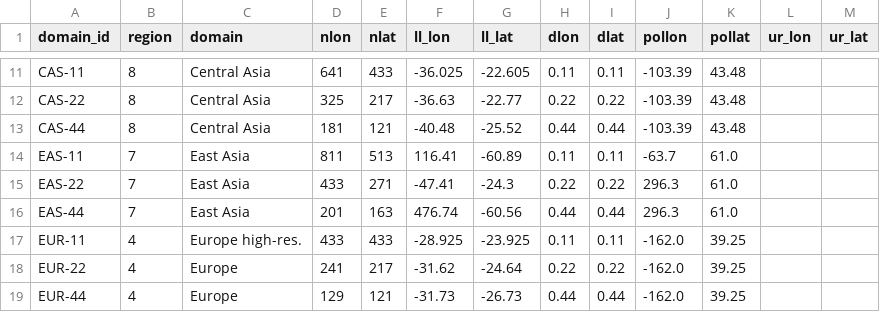
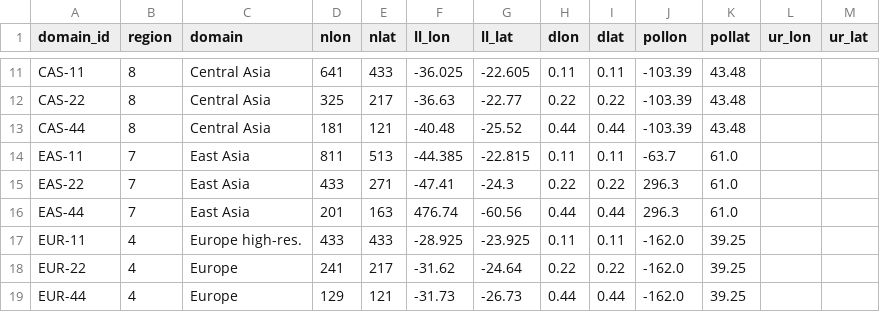
Before and after one commit to remo-rcm/tables, a CSV file: domains/domains.csv, drawn as a sheet; only a part is shown, gaps mark what is left out.

Commit message:
fix EAS-11 lower left

```diff
--- a/domains/domains.csv
+++ b/domains/domains.csv
@@ -13,3 +13,3 @@ CAS-22,8,Central Asia,325,217,-36.63,-22.77,0.22,0.22,-103.39,43.48,,
 CAS-44,8,Central Asia,181,121,-40.48,-25.52,0.44,0.44,-103.39,43.48,,
-EAS-11,7,East Asia,811,513,116.41,-60.89,0.11,0.11,-63.7,61.0,,
+EAS-11,7,East Asia,811,513,-44.385,-22.815,0.11,0.11,-63.7,61.0,,
 EAS-22,7,East Asia,433,271,-47.41,-24.3,0.22,0.22,296.3,61.0,,
```
